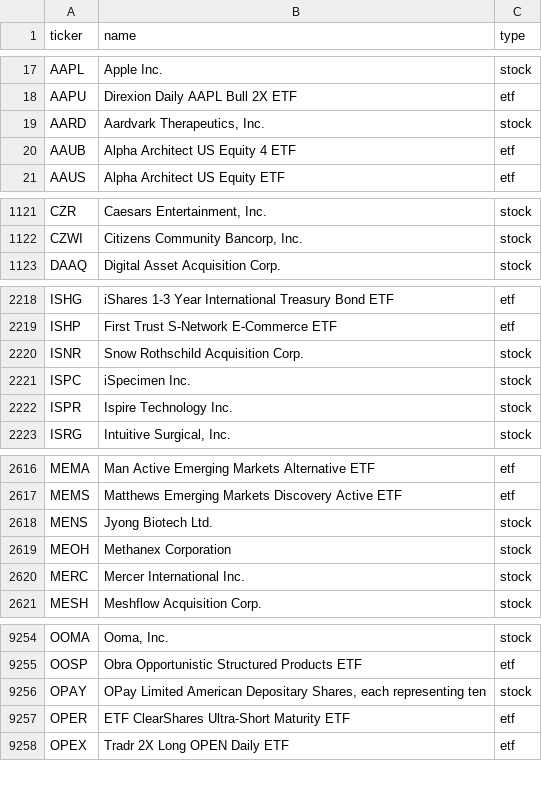
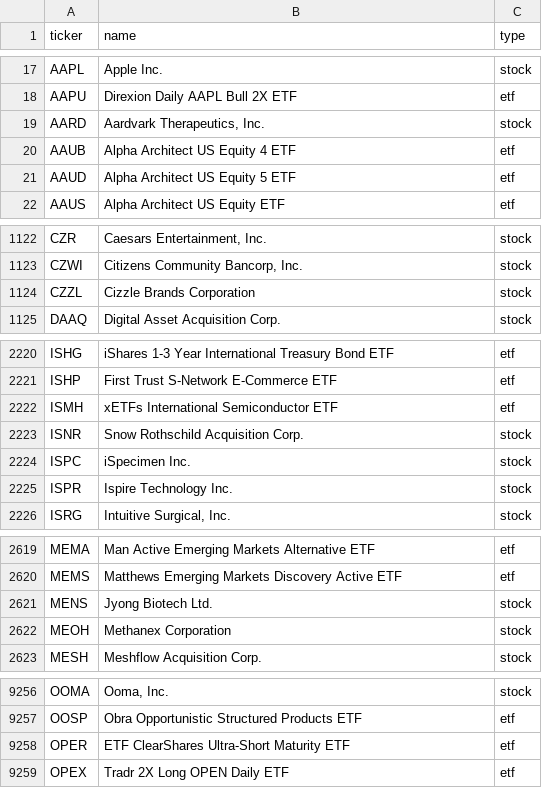
Before and after one commit to vickarzz/stock-screener, a CSV file: data/universe_us.csv, drawn as a sheet; only a part is shown, gaps mark what is left out; removed rows and columns are numbered as before the commit, all else as after; the diff covers the shown part only; the diff names each change by its address in the sheet, - before the commit and + after, or states it on an @@ line.

```diff
--- a/data/universe_us.csv
+++ b/data/universe_us.csv
+row 21: AAUD | Alpha Architect US Equity 5 ETF | etf
+row 1124: CZZL | Cizzle Brands Corporation | stock
+row 2222: ISMH | xETFs International Semiconductor ETF | etf
-row 2620: MERC | Mercer International Inc. | stock
-row 9256: OPAY | OPay Limited American Depositary Shares, each representing ten | stock
```
Also changed, not shown: 1 added row, 1 removed row and 1 edited cell elsewhere in this file, 1 other file.
